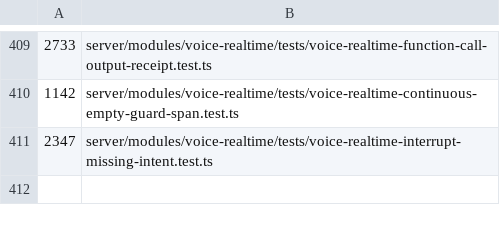
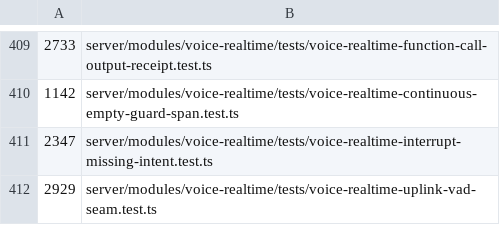
Before and after one commit to Chuwhyangle/claudecodeui, a TSV file: scripts/suite-duration-baseline.tsv, drawn as a sheet; only a part is shown, gaps mark what is left out.

```diff
--- a/scripts/suite-duration-baseline.tsv
+++ b/scripts/suite-duration-baseline.tsv
@@ -411 +411,2 @@
 2347	server/modules/voice-realtime/tests/voice-realtime-interrupt-missing-intent.test.ts
+2929	server/modules/voice-realtime/tests/voice-realtime-uplink-vad-seam.test.ts
```
Also changed, not shown: 1 other file.
